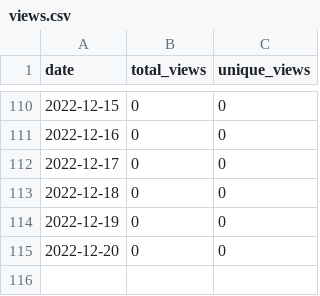
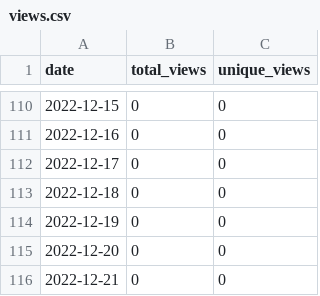
Before and after one commit to MatthewBentz/COMP4320, a CSV file: .traffic/views.csv, drawn as a sheet; only a part is shown, gaps mark what is left out.

```diff
--- a/.traffic/views.csv
+++ b/.traffic/views.csv
@@ -115 +115,2 @@ date,total_views,unique_views
 2022-12-20,0,0
+2022-12-21,0,0
```
Also changed, not shown: .traffic/clones.csv, 3 other files.
